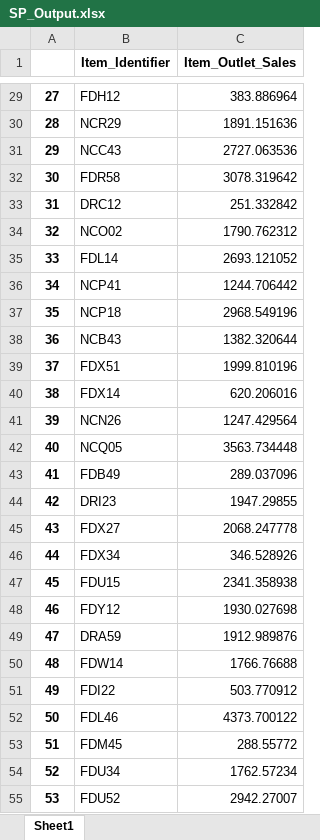
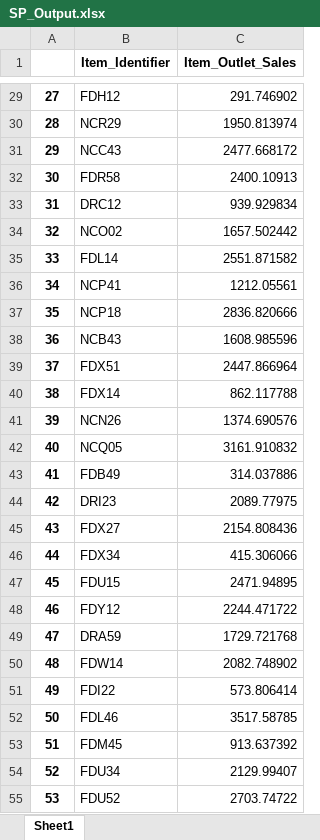
Before and after one commit to AbhoySB-03/sales_prediction_insight_learners, an Excel workbook: SP_Output.xlsx, sheet Sheet1, drawn as a sheet; only a part is shown, gaps mark what is left out; values as stored, in another font and other column widths than the file's, no borders; the diff covers the shown part only; the diff names each change by its address in the sheet, - before the commit and + after, or states it on an @@ line.

```diff
--- a/SP_Output.xlsx (sheet Sheet1)
+++ b/SP_Output.xlsx (sheet Sheet1)
-C29 (Item_Outlet_Sales): 383.886964
+C29 (Item_Outlet_Sales): 291.746902
-C30 (Item_Outlet_Sales): 1891.151636
+C30 (Item_Outlet_Sales): 1950.813974
-C31 (Item_Outlet_Sales): 2727.063536
+C31 (Item_Outlet_Sales): 2477.668172
-C32 (Item_Outlet_Sales): 3078.319642
+C32 (Item_Outlet_Sales): 2400.10913
-C33 (Item_Outlet_Sales): 251.332842
+C33 (Item_Outlet_Sales): 939.929834
-C34 (Item_Outlet_Sales): 1790.762312
+C34 (Item_Outlet_Sales): 1657.502442
-C35 (Item_Outlet_Sales): 2693.121052
+C35 (Item_Outlet_Sales): 2551.871582
-C36 (Item_Outlet_Sales): 1244.706442
+C36 (Item_Outlet_Sales): 1212.05561
-C37 (Item_Outlet_Sales): 2968.549196
+C37 (Item_Outlet_Sales): 2836.820666
-C38 (Item_Outlet_Sales): 1382.320644
+C38 (Item_Outlet_Sales): 1608.985596
-C39 (Item_Outlet_Sales): 1999.810196
+C39 (Item_Outlet_Sales): 2447.866964
-C40 (Item_Outlet_Sales): 620.206016
+C40 (Item_Outlet_Sales): 862.117788
-C41 (Item_Outlet_Sales): 1247.429564
+C41 (Item_Outlet_Sales): 1374.690576
-C42 (Item_Outlet_Sales): 3563.734448
+C42 (Item_Outlet_Sales): 3161.910832
-C43 (Item_Outlet_Sales): 289.037096
+C43 (Item_Outlet_Sales): 314.037886
-C44 (Item_Outlet_Sales): 1947.29855
+C44 (Item_Outlet_Sales): 2089.77975
-C45 (Item_Outlet_Sales): 2068.247778
+C45 (Item_Outlet_Sales): 2154.808436
-C46 (Item_Outlet_Sales): 346.528926
+C46 (Item_Outlet_Sales): 415.306066
-C47 (Item_Outlet_Sales): 2341.358938
+C47 (Item_Outlet_Sales): 2471.94895
-C48 (Item_Outlet_Sales): 1930.027698
+C48 (Item_Outlet_Sales): 2244.471722
-C49 (Item_Outlet_Sales): 1912.989876
+C49 (Item_Outlet_Sales): 1729.721768
-C50 (Item_Outlet_Sales): 1766.76688
+C50 (Item_Outlet_Sales): 2082.748902
-C51 (Item_Outlet_Sales): 503.770912
+C51 (Item_Outlet_Sales): 573.806414
-C52 (Item_Outlet_Sales): 4373.700122
+C52 (Item_Outlet_Sales): 3517.58785
-C53 (Item_Outlet_Sales): 288.55772
+C53 (Item_Outlet_Sales): 913.637392
-C54 (Item_Outlet_Sales): 1762.57234
+C54 (Item_Outlet_Sales): 2129.99407
-C55 (Item_Outlet_Sales): 2942.27007
+C55 (Item_Outlet_Sales): 2703.74722
```
Also changed, not shown: 1253 edited cells elsewhere in this sheet, 3 other files.
